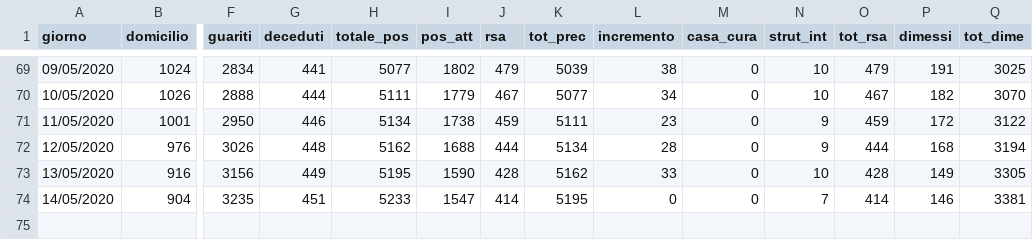
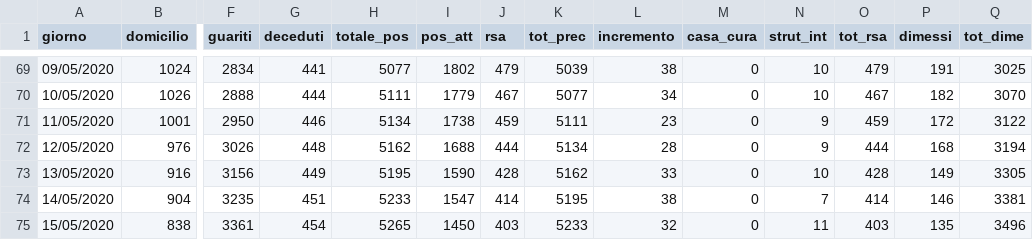
Before and after one commit to napo/covid19apssdashboard, a CSV file: data/stato_clinico_td.csv, drawn as a sheet; only a part is shown, gaps mark what is left out; rows hold the shown columns only; the diff names each change by its address in the sheet, - before the commit and + after, or states it on an @@ line.

```diff
--- a/data/stato_clinico_td.csv
+++ b/data/stato_clinico_td.csv
-L74 (incremento): 0
+L74 (incremento): 38
+row 75: 15/05/2020 | 838 | 3361 | 454 | 5265 | 1450 | 403 | 5233 | 32 | 0 | 11 | 403 | 135 | 3496
```
Also changed, not shown: data/stato_comuni_td.csv, data/yesterday/stato_comuni_td.csv.
